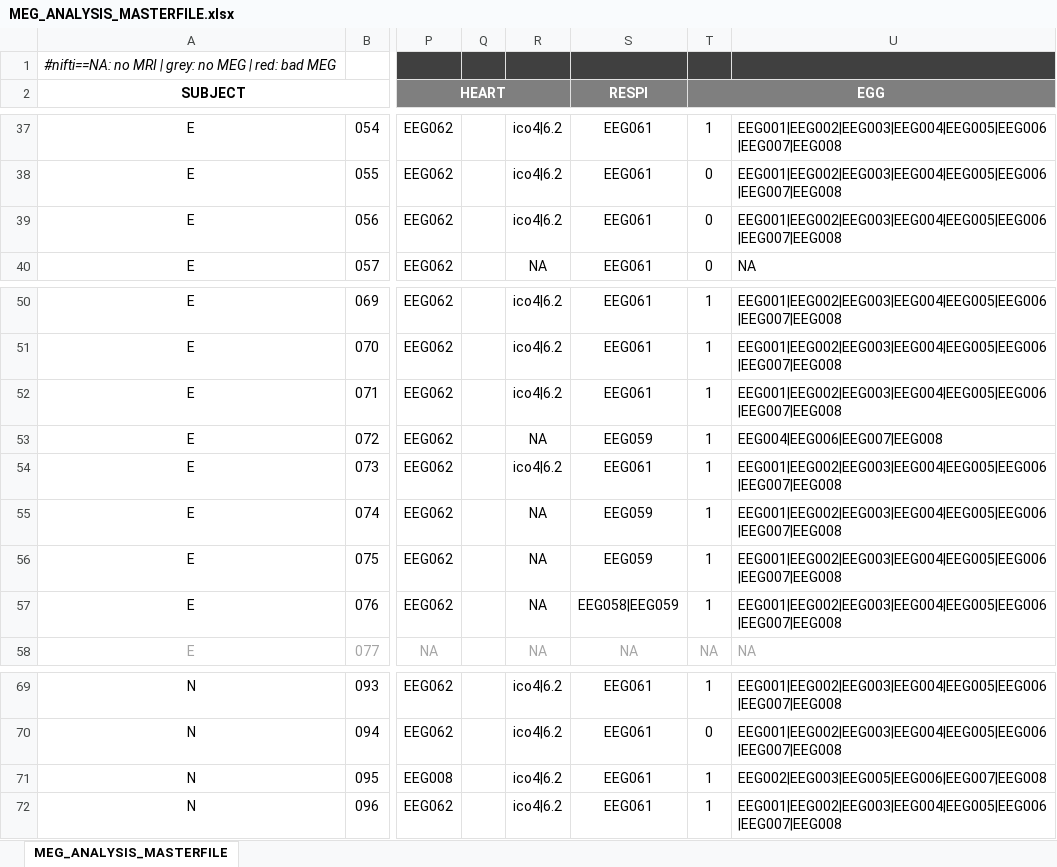
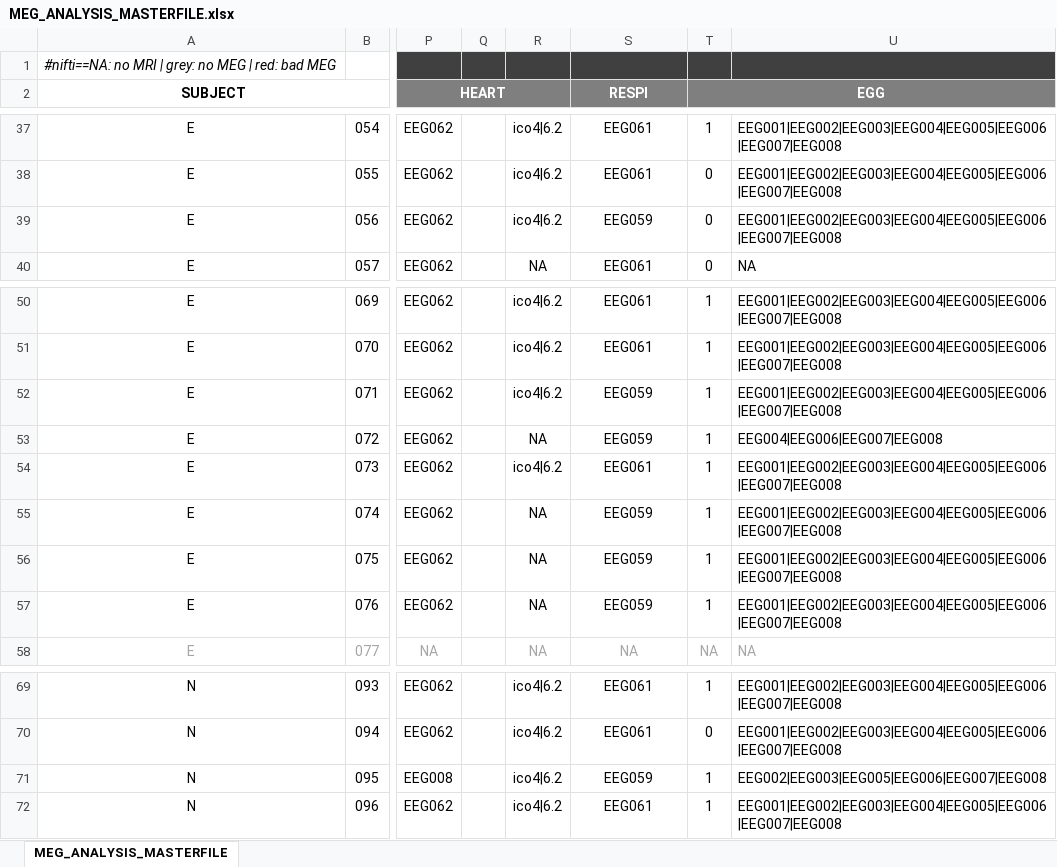
Before and after one commit to Heneark/MEG, an Excel workbook: meta/MEG_ANALYSIS_MASTERFILE.xlsx, sheet MEG_ANALYSIS_MASTERFILE, drawn as a sheet; only a part is shown, gaps mark what is left out; values as stored, in another font and other column widths than the file's, no borders; the diff names each change by its address in the sheet, - before the commit and + after, or states it on an @@ line.

Commit message:
Newly written preproc

```diff
--- a/meta/MEG_ANALYSIS_MASTERFILE.xlsx (sheet MEG_ANALYSIS_MASTERFILE)
+++ b/meta/MEG_ANALYSIS_MASTERFILE.xlsx (sheet MEG_ANALYSIS_MASTERFILE)
-S39 (RESPI): EEG061
+S39 (RESPI): EEG059
-S52 (RESPI): EEG061
+S52 (RESPI): EEG059
-S57 (RESPI): EEG058|EEG059
+S57 (RESPI): EEG059
-S71 (RESPI): EEG061
+S71 (RESPI): EEG059
```
Also changed, not shown: 5 other files.
